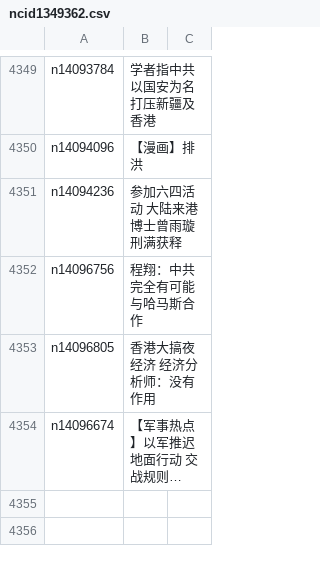
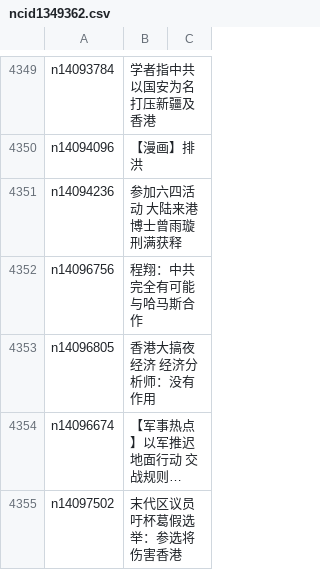
Before and after one commit to epic-marker/epoch-news, a CSV file: indexes/ncid1349362.csv, drawn as a sheet; only a part is shown, gaps mark what is left out; long unchanged cells end in …; the diff names each change by its address in the sheet, - before the commit and + after, or states it on an @@ line.

```diff
--- a/indexes/ncid1349362.csv
+++ b/indexes/ncid1349362.csv
+row 4355: n14097502 | 末代区议员吁杯葛假选举：参选将伤害香港
```
Also changed, not shown: indexes/ncid1078159.csv, indexes/ncid1078160.csv, 50 other files.
